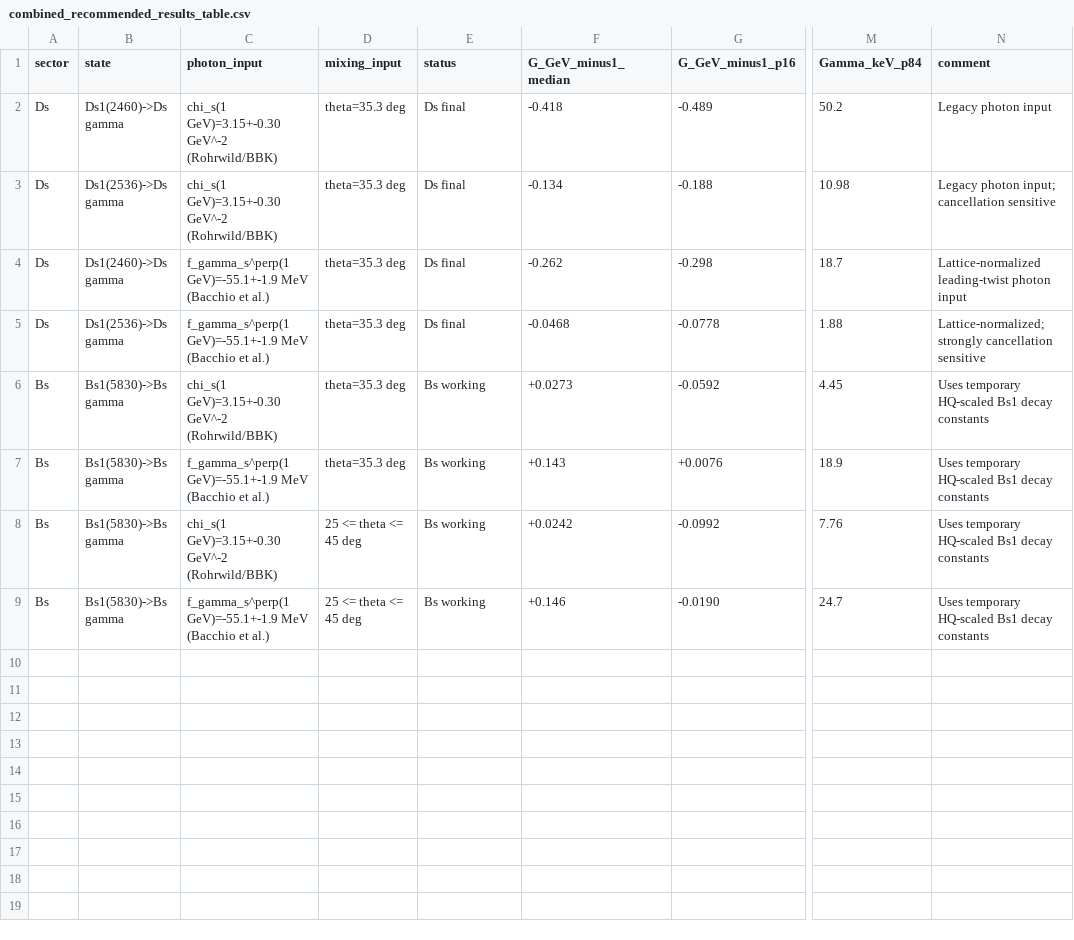
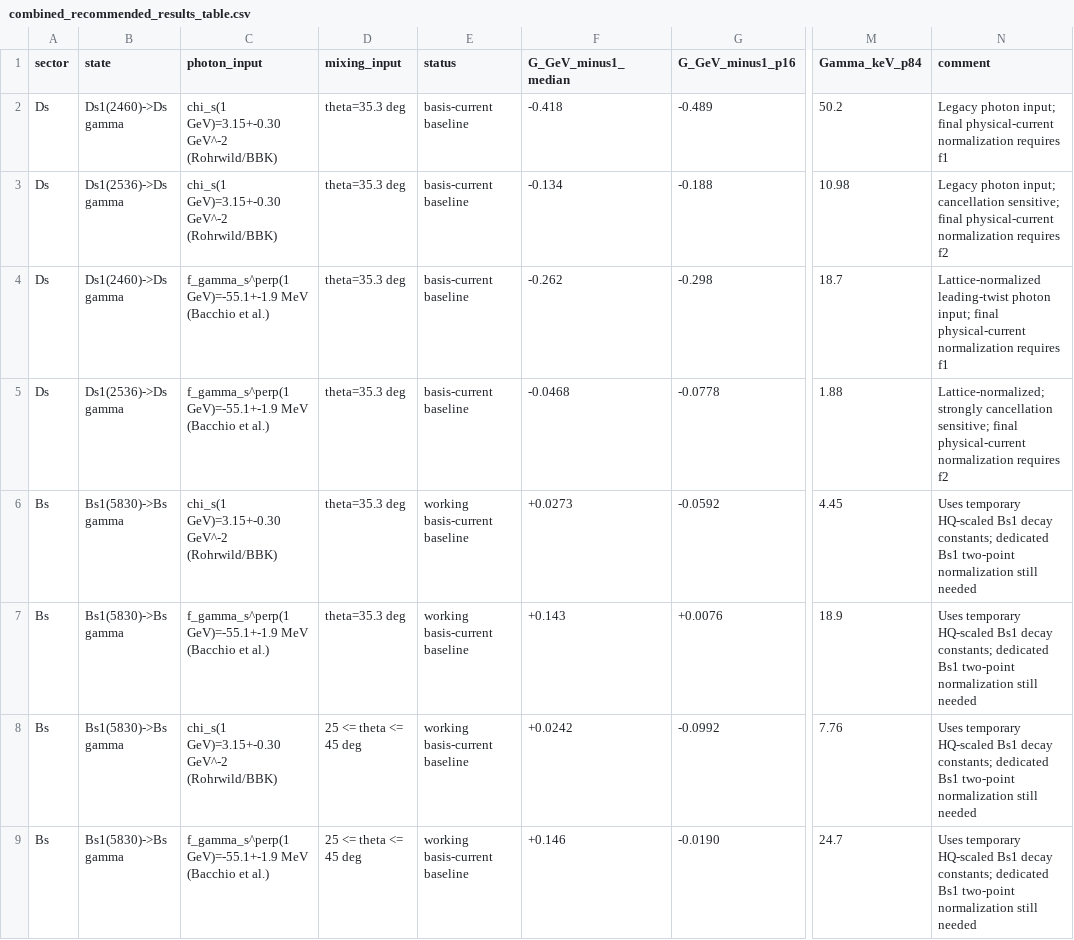
Before and after one commit to sbilmis/Dsgamma, a CSV file: outputs/combined_recommended_results_table.csv, drawn as a sheet; only a part is shown, gaps mark what is left out; the diff names each change by its address in the sheet, - before the commit and + after, or states it on an @@ line.

Commit message:
Mark combined results as normalization baselines

```diff
--- a/outputs/combined_recommended_results_table.csv
+++ b/outputs/combined_recommended_results_table.csv
-E2:E5 (status): Ds final
+E2:E5 (status): basis-current baseline
-N2 (comment): Legacy photon input
+N2 (comment): Legacy photon input; final physical-current normalization requires f1
-N3 (comment): …input; cancellation sensitive
+N3 (comment): …input; cancellation sensitive; final physical-current normalization requires f2
-N4 (comment): …leading-twist photon input
+N4 (comment): …leading-twist photon input; final physical-current normalization requires f1
-N5 (comment): …strongly cancellation sensitive
+N5 (comment): …strongly cancellation sensitive; final physical-current normalization requires f2
-E6:E9 (status): Bs working
+E6:E9 (status): working basis-current baseline
-N6:N9 (comment): …Bs1 decay constants
+N6:N9 (comment): …Bs1 decay constants; dedicated Bs1 two-point normalization still needed
```
Also changed, not shown: 2 other files.
